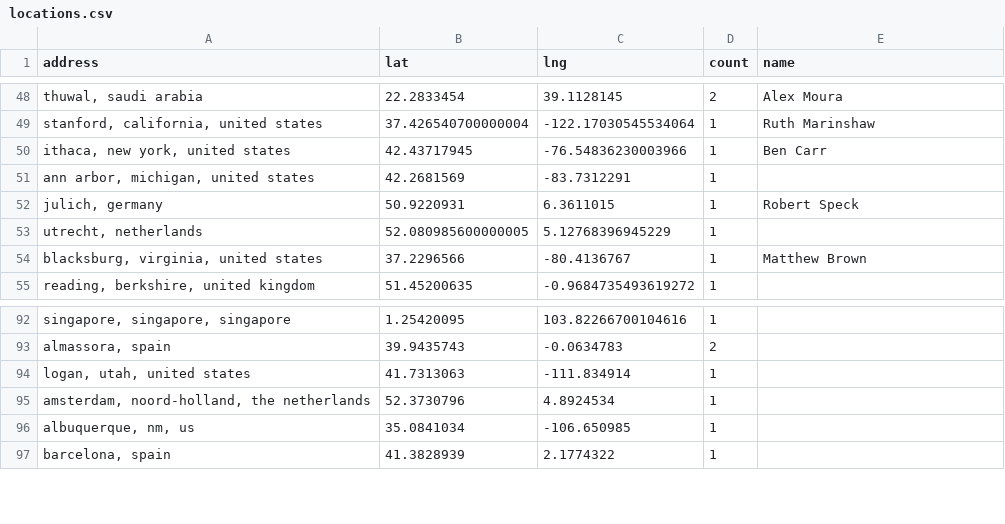
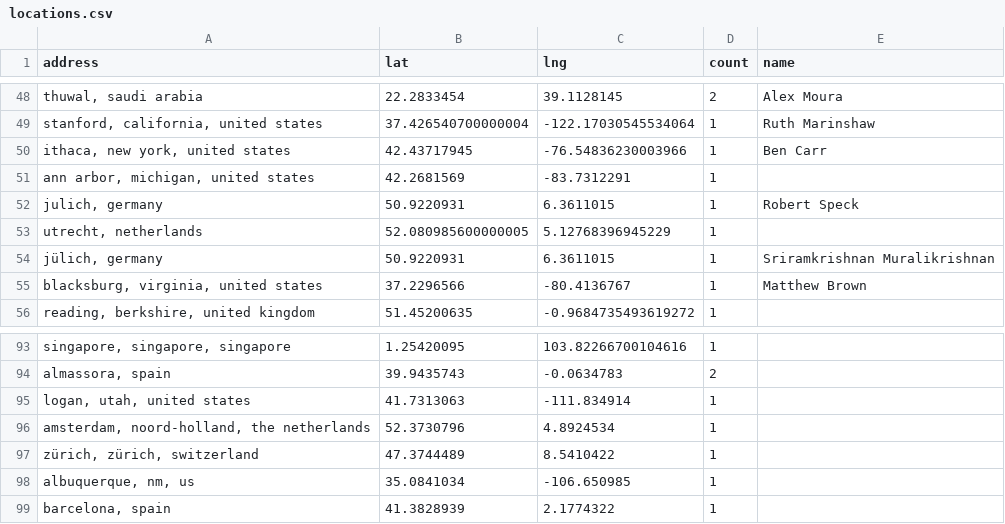
Before and after one commit to hpc-social/map, a CSV file: _data/locations.csv, drawn as a sheet; only a part is shown, gaps mark what is left out; the diff names each change by its address in the sheet, - before the commit and + after, or states it on an @@ line.

```diff
--- a/_data/locations.csv
+++ b/_data/locations.csv
+row 54: jülich, germany | 50.9220931 | 6.3611015 | 1 | Sriramkrishnan Muralikrishnan
+row 97: zürich, zürich, switzerland | 47.3744489 | 8.5410422 | 1
```
